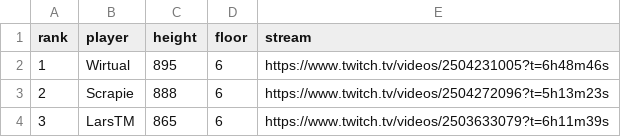
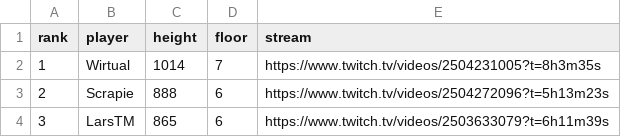
Before and after one commit to papesgit/deepslipleaderboard, a CSV file: leaderboard.csv, drawn as a sheet.

Commit message:
Update leaderboard.csv
leaderboard update

```diff
--- a/leaderboard.csv
+++ b/leaderboard.csv
@@ -1,3 +1,3 @@
 rank,player,height,floor,stream
-1,Wirtual,895,6,https://www.twitch.tv/videos/2504231005?t=6h48m46s
+1,Wirtual,1014,7,https://www.twitch.tv/videos/2504231005?t=8h3m35s
 2,Scrapie,888,6,https://www.twitch.tv/videos/2504272096?t=5h13m23s
```
